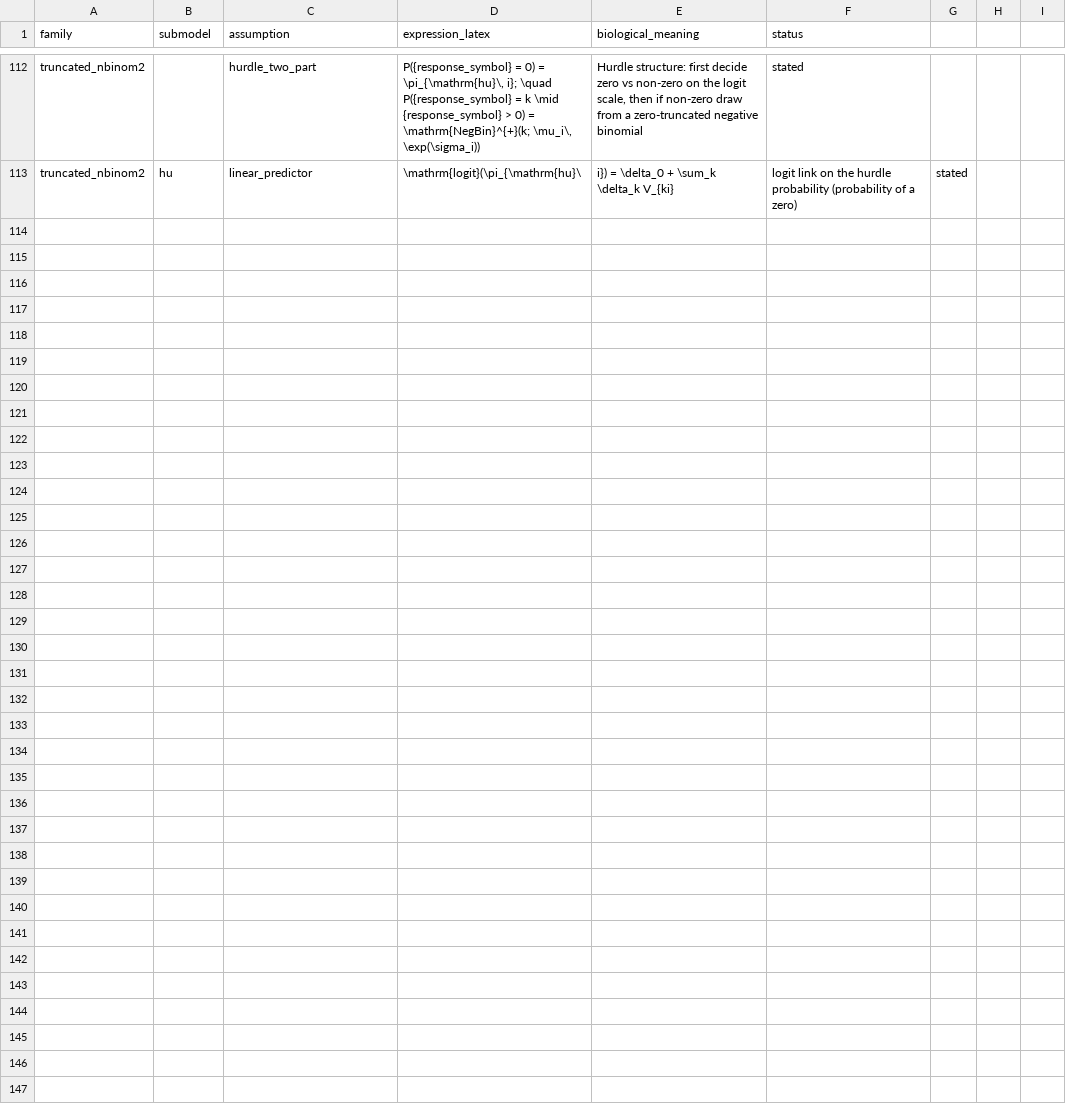
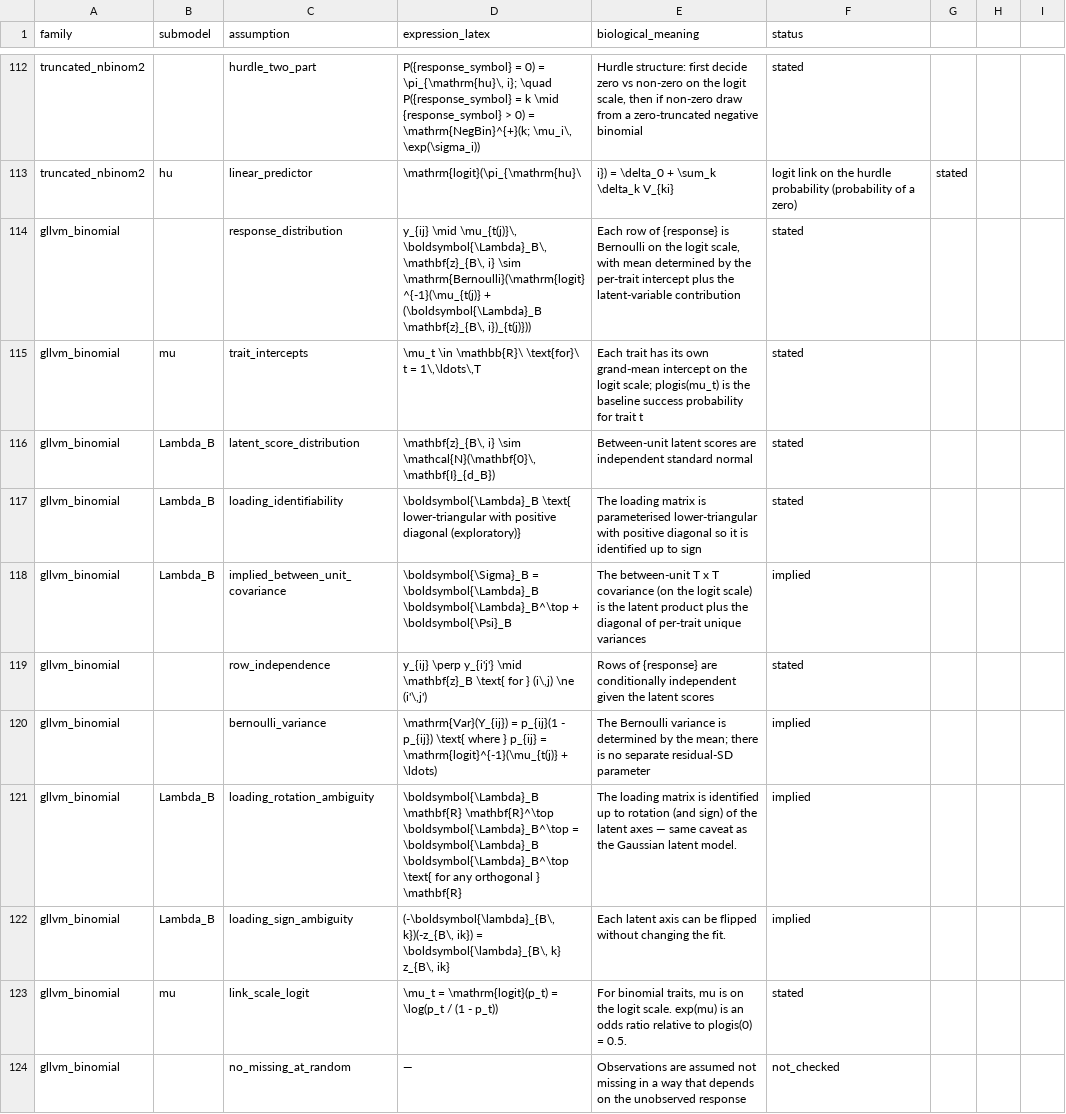
Before and after one commit to itchyshin/symbolizer, a CSV file: inst/extdata/assumption-templates.csv, drawn as a sheet; only a part is shown, gaps mark what is left out.

```diff
--- a/inst/extdata/assumption-templates.csv
+++ b/inst/extdata/assumption-templates.csv
@@ -113 +113,12 @@ truncated_nbinom2,,hurdle_two_part,"P({response_symbol} = 0) = \pi_{\mathrm{hu}\
 truncated_nbinom2,hu,linear_predictor,\mathrm{logit}(\pi_{\mathrm{hu}\, i}) = \delta_0 + \sum_k \delta_k V_{ki},"logit link on the hurdle probability (probability of a zero)",stated
+gllvm_binomial,,response_distribution,"y_{ij} \mid \mu_{t(j)}\, \boldsymbol{\Lambda}_B\, \mathbf{z}_{B\, i} \sim \mathrm{Bernoulli}(\mathrm{logit}^{-1}(\mu_{t(j)} + (\boldsymbol{\Lambda}_B \mathbf{z}_{B\, i})_{t(j)}))","Each row of {response} is Bernoulli on the logit scale, with mean determined by the per-trait intercept plus the latent-variable contribution",stated
+gllvm_binomial,mu,trait_intercepts,"\mu_t \in \mathbb{R}\ \text{for}\ t = 1\,\ldots\,T","Each trait has its own grand-mean intercept on the logit scale; plogis(mu_t) is the baseline success probability for trait t",stated
+gllvm_binomial,Lambda_B,latent_score_distribution,"\mathbf{z}_{B\, i} \sim \mathcal{N}(\mathbf{0}\, \mathbf{I}_{d_B})",Between-unit latent scores are independent standard normal,stated
+gllvm_binomial,Lambda_B,loading_identifiability,"\boldsymbol{\Lambda}_B \text{ lower-triangular with positive diagonal (exploratory)}",The loading matrix is parameterised lower-triangular with positive diagonal so it is identified up to sign,stated
+gllvm_binomial,Lambda_B,implied_between_unit_covariance,"\boldsymbol{\Sigma}_B = \boldsymbol{\Lambda}_B \boldsymbol{\Lambda}_B^\top + \boldsymbol{\Psi}_B","The between-unit T x T covariance (on the logit scale) is the latent product plus the diagonal of per-trait unique variances",implied
+gllvm_binomial,,row_independence,"y_{ij} \perp y_{i'j'} \mid \mathbf{z}_B \text{ for } (i\,j) \ne (i'\,j')",Rows of {response} are conditionally independent given the latent scores,stated
+gllvm_binomial,,bernoulli_variance,"\mathrm{Var}(Y_{ij}) = p_{ij}(1 - p_{ij}) \text{ where } p_{ij} = \mathrm{logit}^{-1}(\mu_{t(j)} + \ldots)","The Bernoulli variance is determined by the mean; there is no separate residual-SD parameter",implied
+gllvm_binomial,Lambda_B,loading_rotation_ambiguity,"\boldsymbol{\Lambda}_B \mathbf{R} \mathbf{R}^\top \boldsymbol{\Lambda}_B^\top = \boldsymbol{\Lambda}_B \boldsymbol{\Lambda}_B^\top \text{ for any orthogonal } \mathbf{R}","The loading matrix is identified up to rotation (and sign) of the latent axes — same caveat as the Gaussian latent model.",implied
+gllvm_binomial,Lambda_B,loading_sign_ambiguity,"(-\boldsymbol{\lambda}_{B\, k})(-z_{B\, ik}) = \boldsymbol{\lambda}_{B\, k} z_{B\, ik}","Each latent axis can be flipped without changing the fit.",implied
+gllvm_binomial,mu,link_scale_logit,"\mu_t = \mathrm{logit}(p_t) = \log(p_t / (1 - p_t))","For binomial traits, mu is on the logit scale. exp(mu) is an odds ratio relative to plogis(0) = 0.5.",stated
+gllvm_binomial,,no_missing_at_random,—,Observations are assumed not missing in a way that depends on the unobserved response,not_checked
```
Also changed, not shown: inst/extdata/capabilities.csv, inst/extdata/family-parameterizations.csv, 8 other files.
